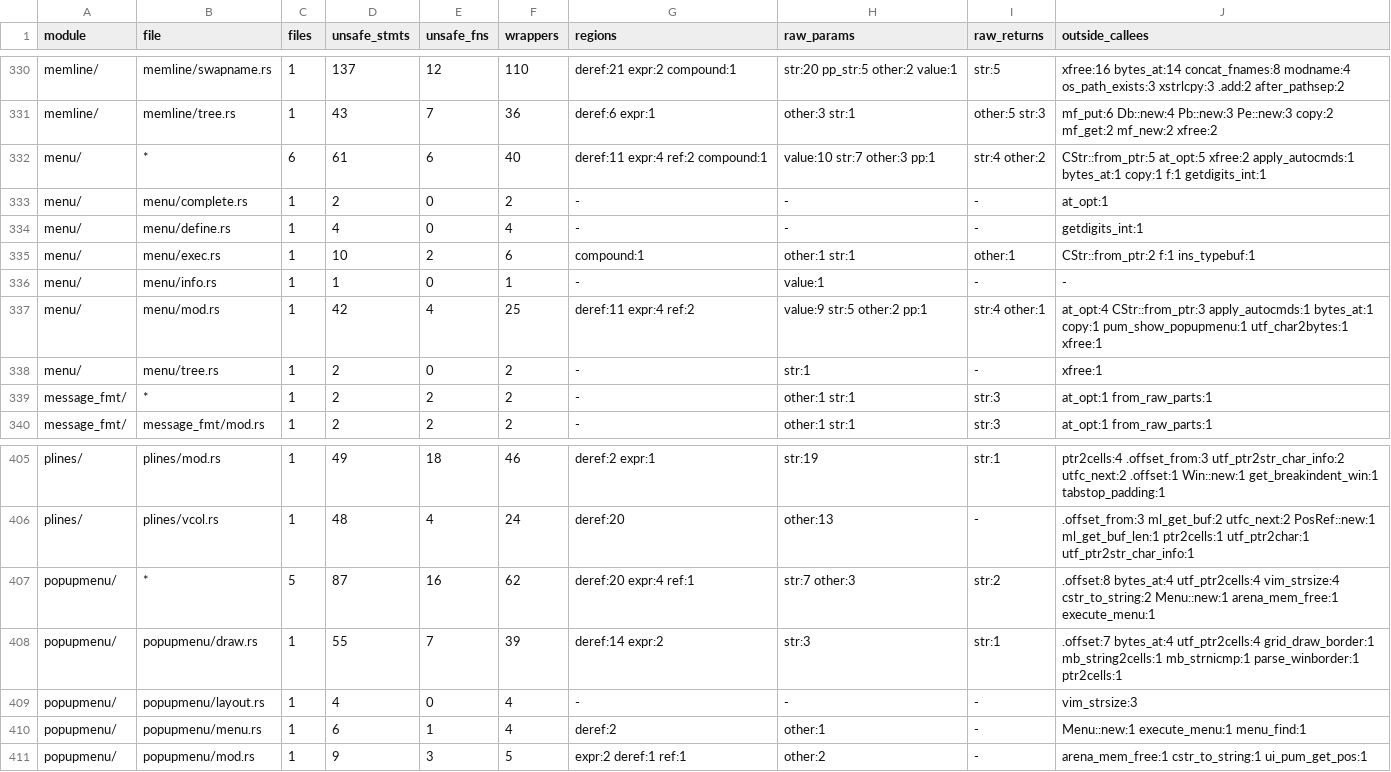
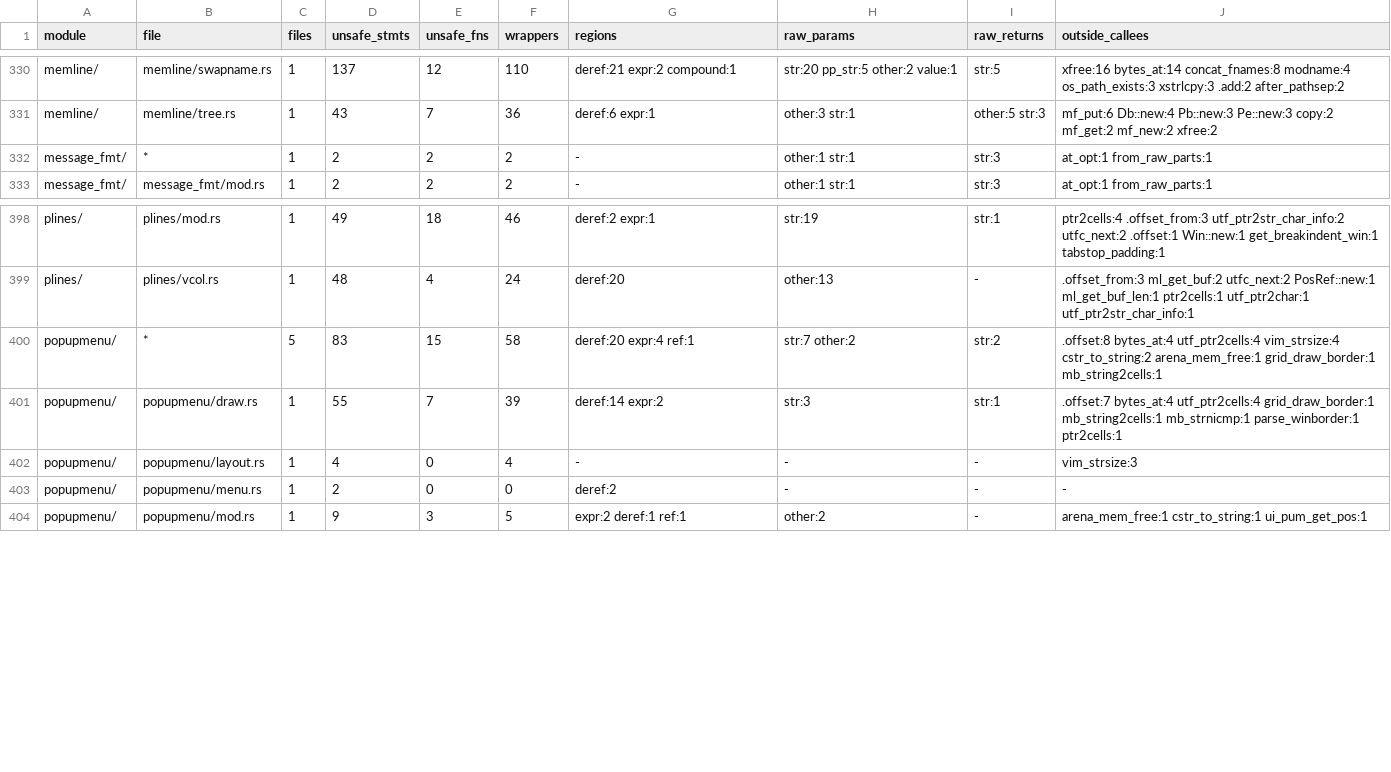
Before and after one commit to PsychoLlama/nvim.rs, a TSV file: metrics/finish-list.tsv, drawn as a sheet; only a part is shown, gaps mark what is left out.

Commit message:
Own the menu tree, and hold :popup's menu by id
A menu node was an `xcalloc`ed `VimMenu` on intrusive `next`/
`children`/`parent` lists, its names and right-hand sides `xstrdup`s
(several modes sharing one, counted before each free), and the whole
layer walked it through two pointer newtypes (`Menu`, `Link`) and took
paths apart in place through a third (`CText`). Now the tree is
`MENU_TREE`: the top-level menus in a `Vec`, each node owning its names
(`CString`), its right-hand sides (`Option<Rc<CStr>>`, so the sharing
is a count) and its children in display order. The three newtypes go.

- Paths are taken apart by slice: `take_component` answers the
  unescaped component and the rest, `menu_translate_tab_and_shift` the
  name and what follows it; nothing is written in place.
- The walkers (`menu_enable_recurse`, `remove_menu`, `find_menu`,
  `add_menu_path`, which keeps the nodes it walked as indices so a
  failure can unwind the empty submenus it created) run inside one
  borrow of the tree and answer a `MenuError` that is reported after it.
- A node has a `MenuId` that is never reused. `:popup`'s key loop holds
  the menu by id and re-finds it when an entry is chosen, and `:emenu`
  copies the right-hand side out before running it: a mapping run from
  `vgetc`, or the keys themselves, can delete the menu. Upstream holds
  the address across both.
- The `:menu` listing prints a copy of what it lists, so a `--More--`
  prompt holds no borrow of the tree.
- `menu_get()`/`menu_info()` build their dicts through the typval
  handles (`DictRef::edit`, `ListRef`), which closes the two safe
  functions that dereferenced a raw `*mut List` (`list_append_dict`,
  `list_append_str`).
- Completion keeps the level it reached as `Top` or a node's id and its
  position by index, instead of a node address held between calls.
- `MenuPopup` fires through `fire_autocmds_for`.

Every file under `menu/` refuses unsafe code; `popupmenu/menu.rs` loses
its `Menu::new` and `pum_show_popupmenu` its `unsafe`.

```diff
--- a/metrics/finish-list.tsv
+++ b/metrics/finish-list.tsv
@@ -331,9 +331,2 @@ memline/	memline/swapname.rs	1	137	12	110	deref:21 expr:2 compound:1	str:20 pp_s
 memline/	memline/tree.rs	1	43	7	36	deref:6 expr:1	other:3 str:1	other:5 str:3	mf_put:6 Db::new:4 Pb::new:3 Pe::new:3 copy:2 mf_get:2 mf_new:2 xfree:2
-menu/	*	6	61	6	40	deref:11 expr:4 ref:2 compound:1	value:10 str:7 other:3 pp:1	str:4 other:2	CStr::from_ptr:5 at_opt:5 xfree:2 apply_autocmds:1 bytes_at:1 copy:1 f:1 getdigits_int:1
-menu/	menu/complete.rs	1	2	0	2	-	-	-	at_opt:1
-menu/	menu/define.rs	1	4	0	4	-	-	-	getdigits_int:1
-menu/	menu/exec.rs	1	10	2	6	compound:1	other:1 str:1	other:1	CStr::from_ptr:2 f:1 ins_typebuf:1
-menu/	menu/info.rs	1	1	0	1	-	value:1	-	-
-menu/	menu/mod.rs	1	42	4	25	deref:11 expr:4 ref:2	value:9 str:5 other:2 pp:1	str:4 other:1	at_opt:4 CStr::from_ptr:3 apply_autocmds:1 bytes_at:1 copy:1 pum_show_popupmenu:1 utf_char2bytes:1 xfree:1
-menu/	menu/tree.rs	1	2	0	2	-	str:1	-	xfree:1
 message_fmt/	*	1	2	2	2	-	other:1 str:1	str:3	at_opt:1 from_raw_parts:1
@@ -406,6 +399,6 @@ plines/	plines/mod.rs	1	49	18	46	deref:2 expr:1	str:19	str:1	ptr2cells:4 .offset
 plines/	plines/vcol.rs	1	48	4	24	deref:20	other:13	-	.offset_from:3 ml_get_buf:2 utfc_next:2 PosRef::new:1 ml_get_buf_len:1 ptr2cells:1 utf_ptr2char:1 utf_ptr2str_char_info:1
-popupmenu/	*	5	87	16	62	deref:20 expr:4 ref:1	str:7 other:3	str:2	.offset:8 bytes_at:4 utf_ptr2cells:4 vim_strsize:4 cstr_to_string:2 Menu::new:1 arena_mem_free:1 execute_menu:1
+popupmenu/	*	5	83	15	58	deref:20 expr:4 ref:1	str:7 other:2	str:2	.offset:8 bytes_at:4 utf_ptr2cells:4 vim_strsize:4 cstr_to_string:2 arena_mem_free:1 grid_draw_border:1 mb_string2cells:1
 popupmenu/	popupmenu/draw.rs	1	55	7	39	deref:14 expr:2	str:3	str:1	.offset:7 bytes_at:4 utf_ptr2cells:4 grid_draw_border:1 mb_string2cells:1 mb_strnicmp:1 parse_winborder:1 ptr2cells:1
 popupmenu/	popupmenu/layout.rs	1	4	0	4	-	-	-	vim_strsize:3
-popupmenu/	popupmenu/menu.rs	1	6	1	4	deref:2	other:1	-	Menu::new:1 execute_menu:1 menu_find:1
+popupmenu/	popupmenu/menu.rs	1	2	0	0	deref:2	-	-	-
 popupmenu/	popupmenu/mod.rs	1	9	3	5	expr:2 deref:1 ref:1	other:2	-	arena_mem_free:1 cstr_to_string:1 ui_pum_get_pos:1
```
Also changed, not shown: metrics/wrapper-callees.tsv, 13 other files.
